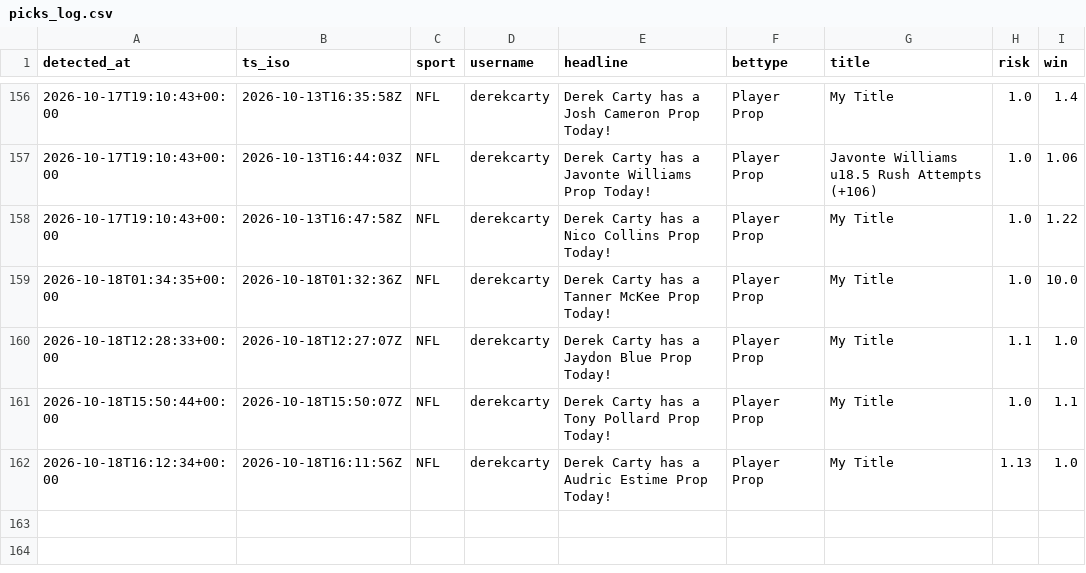
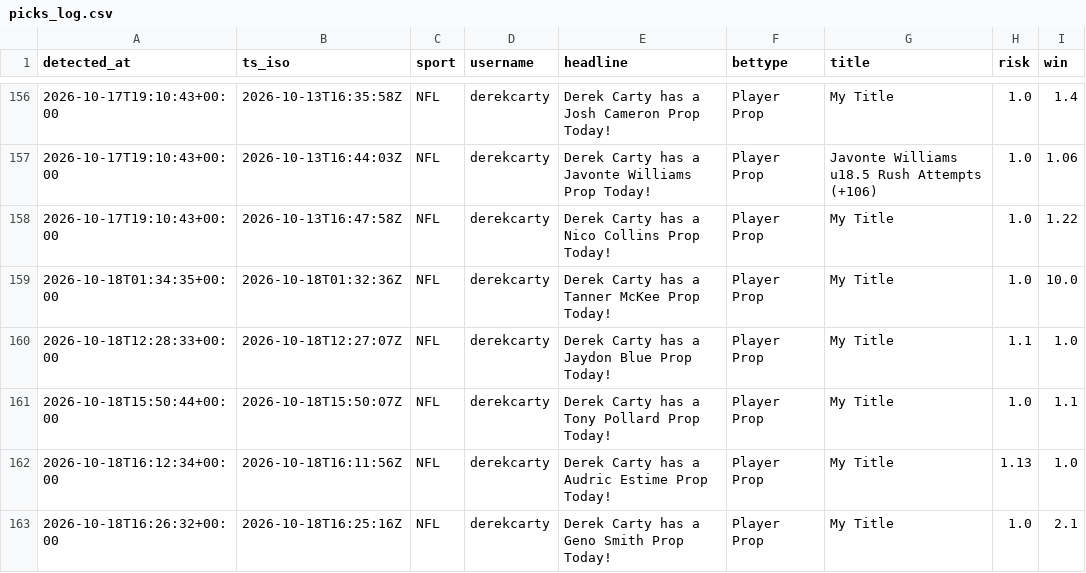
Before and after one commit to michaelherry123-byte/carty-radar, a CSV file: data/picks_log.csv, drawn as a sheet; only a part is shown, gaps mark what is left out; the diff names each change by its address in the sheet, - before the commit and + after, or states it on an @@ line.

```diff
--- a/data/picks_log.csv
+++ b/data/picks_log.csv
+row 163: 2026-10-18T16:26:32+00:00 | 2026-10-18T16:25:16Z | NFL | derekcarty | Derek Carty has a Geno Smith Prop Today! | Player Prop | My Title | 1.0 | 2.1
```
Also changed, not shown: 1 other file.
